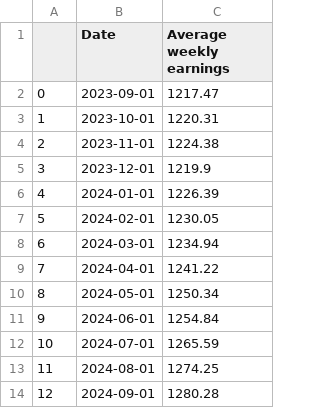
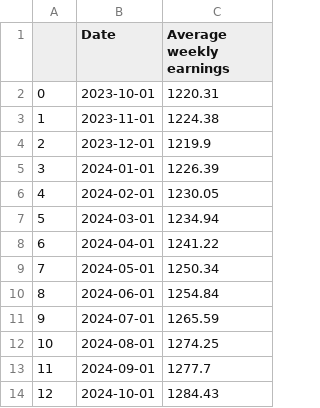
Before and after one commit to andy3278/Canada-Monthly-CPI, a CSV file: docs/data/Canada_earnings.csv, drawn as a sheet; removed rows and columns are numbered as before the commit, all else as after; the diff names each change by its address in the sheet, - before the commit and + after, or states it on an @@ line.

```diff
--- a/docs/data/Canada_earnings.csv
+++ b/docs/data/Canada_earnings.csv
-row 2: 0 | 2023-09-01 | 1217.47
@@ column A renumbered between rows 2 and 13 @@
-C13 (Average weekly earnings): 1280.28
+C13 (Average weekly earnings): 1277.7
+row 14: 12 | 2024-10-01 | 1284.43
```
Also changed, not shown: docs/data/Canada_CPI.csv, docs/data/Canada_Unemployment_rate.csv, 3 other files.
